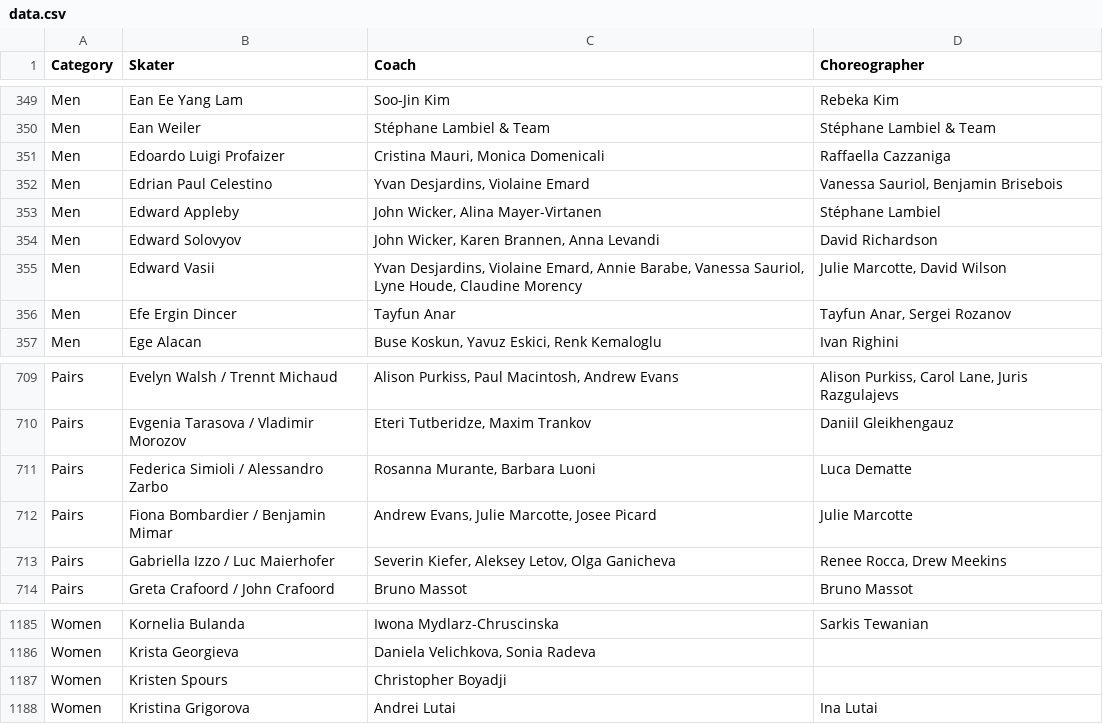
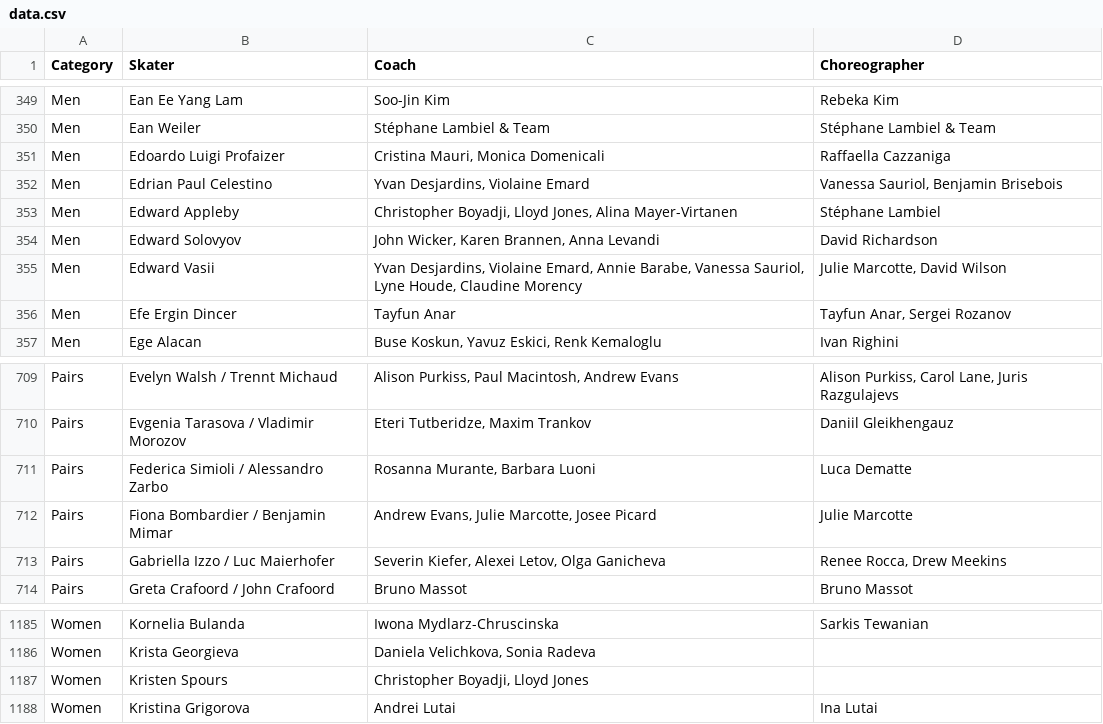
Before and after one commit to edomt/isu-data, a CSV file: data.csv, drawn as a sheet; only a part is shown, gaps mark what is left out.

Commit message:
ISU: automated update

```diff
--- a/data.csv
+++ b/data.csv
@@ -352,3 +352,3 @@ Men,Edoardo Luigi Profaizer,"Cristina Mauri, Monica Domenicali",Raffaella Cazzan
 Men,Edrian Paul Celestino,"Yvan Desjardins, Violaine Emard","Vanessa Sauriol, Benjamin Brisebois"
-Men,Edward Appleby,"John Wicker, Alina Mayer-Virtanen",Stéphane Lambiel
+Men,Edward Appleby,"Christopher Boyadji, Lloyd Jones, Alina Mayer-Virtanen",Stéphane Lambiel
 Men,Edward Solovyov,"John Wicker, Karen Brannen, Anna Levandi",David Richardson
@@ -712,3 +712,3 @@ Pairs,Federica Simioli / Alessandro Zarbo,"Rosanna Murante, Barbara Luoni",Luca
 Pairs,Fiona Bombardier / Benjamin Mimar,"Andrew Evans, Julie Marcotte, Josee Picard",Julie Marcotte
-Pairs,Gabriella Izzo / Luc Maierhofer,"Severin Kiefer, Aleksey Letov, Olga Ganicheva","Renee Rocca, Drew Meekins"
+Pairs,Gabriella Izzo / Luc Maierhofer,"Severin Kiefer, Alexei Letov, Olga Ganicheva","Renee Rocca, Drew Meekins"
 Pairs,Greta Crafoord / John Crafoord,Bruno Massot,Bruno Massot
@@ -1186,3 +1186,3 @@ Women,Kornelia Bulanda,Iwona Mydlarz-Chruscinska,Sarkis Tewanian
 Women,Krista Georgieva,"Daniela Velichkova, Sonia Radeva",
-Women,Kristen Spours,Christopher Boyadji,
+Women,Kristen Spours,"Christopher Boyadji, Lloyd Jones",
 Women,Kristina Grigorova,Andrei Lutai,Ina Lutai
```
